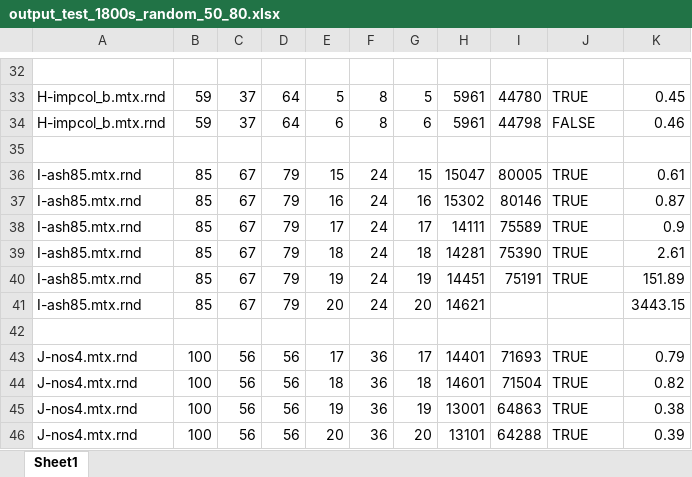
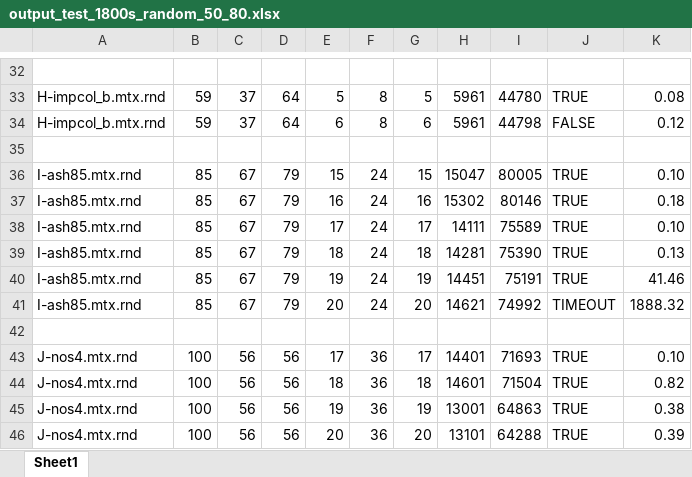
Before and after one commit to Shiner-2/AKL, an Excel workbook: output/output_test_1800s_random_50_80.xlsx, sheet Sheet1, drawn as a sheet; only a part is shown, gaps mark what is left out; values as stored, in another font and other column widths than the file's, no cell formats; the diff covers the shown part only; the diff names each change by its address in the sheet, - before the commit and + after, or states it on an @@ line.

```diff
--- a/output/output_test_1800s_random_50_80.xlsx (sheet Sheet1)
+++ b/output/output_test_1800s_random_50_80.xlsx (sheet Sheet1)
-K33: 0.45
+K33: 0.08
-K34: 0.46
+K34: 0.12
-K36: 0.61
+K36: 0.10
-K37: 0.87
+K37: 0.18
-K38: 0.9
+K38: 0.10
-K39: 2.61
+K39: 0.13
-K40: 151.89
+K40: 41.46
-I41: (empty)
+I41: 74992
-J41: (empty)
+J41: TIMEOUT
-K41: 3443.15
+K41: 1888.32
-K43: 0.79
+K43: 0.10
```
Also changed, not shown: 22 edited cells elsewhere in this sheet, cell formats.
